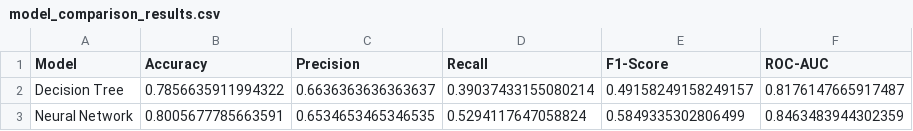
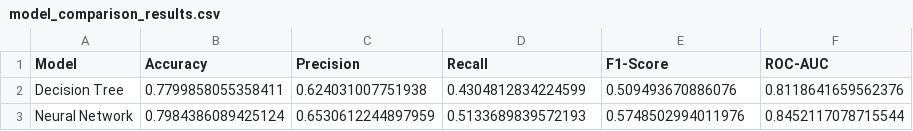
Before and after one commit to lasanilayathma777/Telco-Churn-ML-Project, a CSV file: reports/model_comparison_results.csv, drawn as a sheet.

Commit message:
Completed model comparison and evaluation

```diff
--- a/reports/model_comparison_results.csv
+++ b/reports/model_comparison_results.csv
@@ -1,3 +1,3 @@
 Model,Accuracy,Precision,Recall,F1-Score,ROC-AUC
-Decision Tree,0.7856635911994322,0.6636363636363637,0.39037433155080214,0.49158249158249157,0.8176147665917487
-Neural Network,0.8005677785663591,0.6534653465346535,0.5294117647058824,0.5849335302806499,0.8463483944302359
+Decision Tree,0.7799858055358411,0.624031007751938,0.4304812834224599,0.509493670886076,0.8118641659562376
+Neural Network,0.7984386089425124,0.6530612244897959,0.5133689839572193,0.5748502994011976,0.8452117078715544
```
Also changed, not shown: 2 other files.
